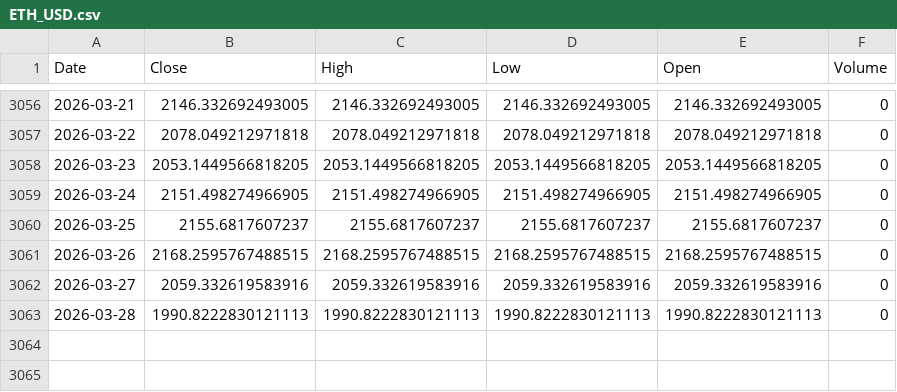
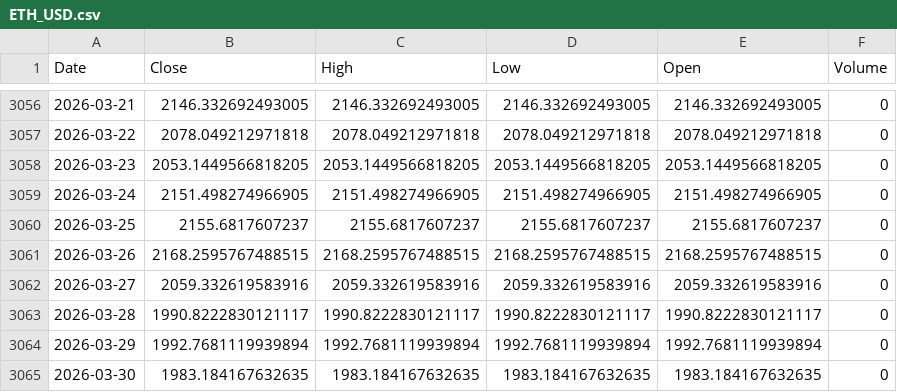
Before and after one commit to kittycapital/asset-forecast, a CSV file: data/raw/ETH_USD.csv, drawn as a sheet; only a part is shown, gaps mark what is left out.

```diff
--- a/data/raw/ETH_USD.csv
+++ b/data/raw/ETH_USD.csv
@@ -3062,2 +3062,4 @@ Date,Close,High,Low,Open,Volume
 2026-03-27,2059.332619583916,2059.332619583916,2059.332619583916,2059.332619583916,0
-2026-03-28,1990.8222830121113,1990.8222830121113,1990.8222830121113,1990.8222830121113,0
+2026-03-28,1990.8222830121117,1990.8222830121117,1990.8222830121117,1990.8222830121117,0
+2026-03-29,1992.7681119939894,1992.7681119939894,1992.7681119939894,1992.7681119939894,0
+2026-03-30,1983.184167632635,1983.184167632635,1983.184167632635,1983.184167632635,0
```
Also changed, not shown: data/raw/BTC_USD.csv, data/raw/TLT.csv, 44 other files.
